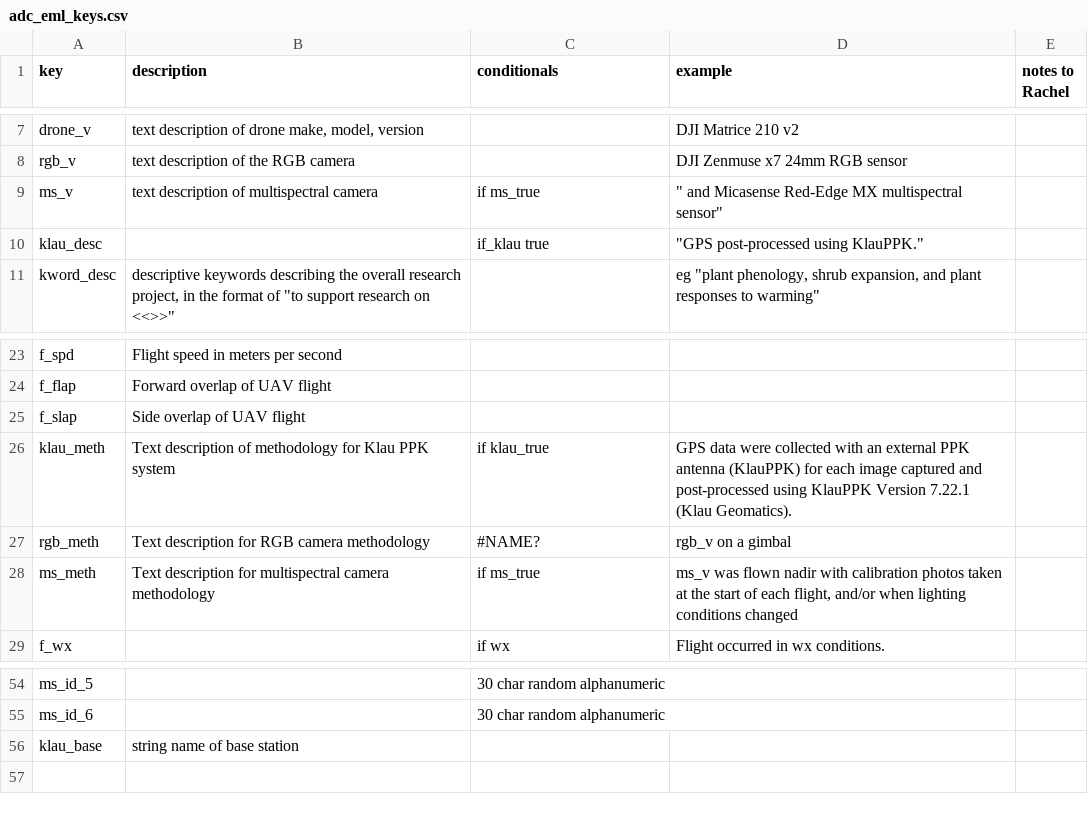
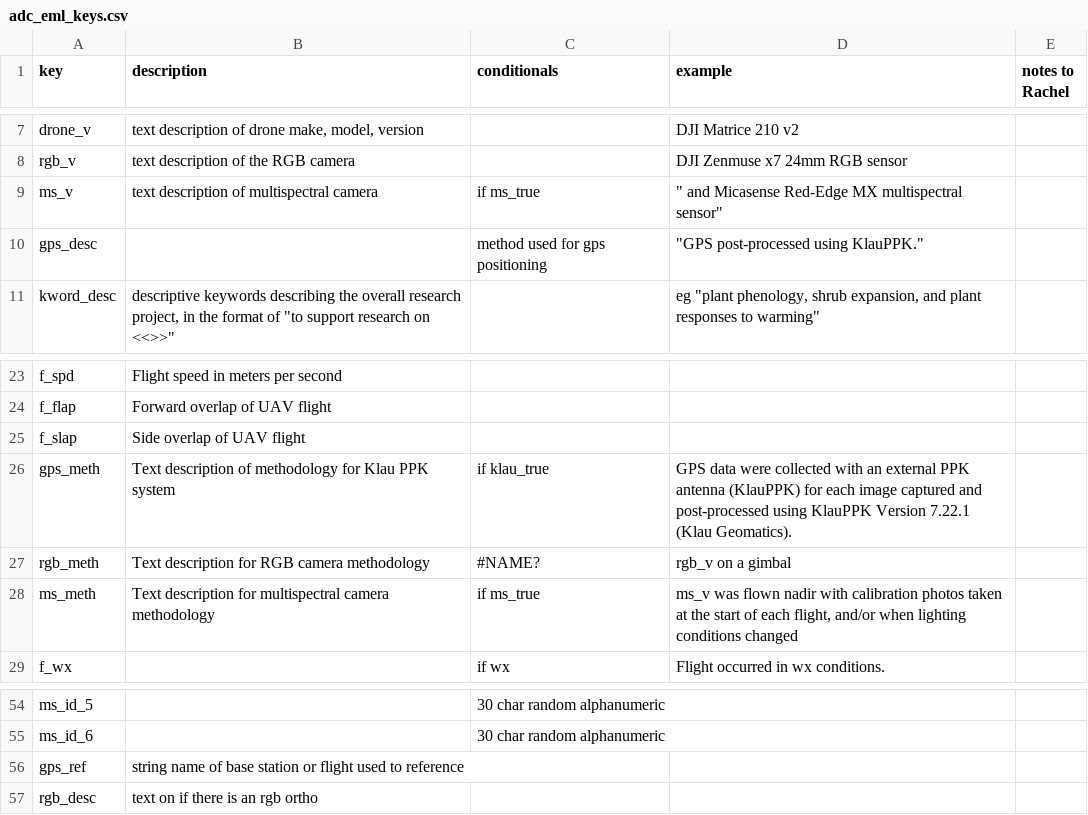
Before and after one commit to rdesobrino/adc_archiving, a CSV file: lib/adc_eml_keys.csv, drawn as a sheet; only a part is shown, gaps mark what is left out.

Commit message:
lots of edits to adapt to 2026 workflow, including different sensor altitudes; adding functionality for multiple PIs; adding functionality for different gps methodologies (gcps, alignment, different ppk); doesn't default to rgb included. edits to keys csv file, and template xml as well.

```diff
--- a/lib/adc_eml_keys.csv
+++ b/lib/adc_eml_keys.csv
@@ -9,3 +9,3 @@ rgb_v,text description of the RGB camera,,DJI Zenmuse x7 24mm RGB sensor,
 ms_v,text description of multispectral camera ,if ms_true," "" and Micasense Red-Edge MX multispectral sensor""",
-klau_desc,,if_klau true,"""GPS post-processed using KlauPPK.""",
+gps_desc,,method used for gps positioning ,"""GPS post-processed using KlauPPK.""",
 kword_desc,"descriptive keywords describing the overall research project, in the format of ""to support research on <<>>""",,"eg ""plant phenology, shrub expansion, and plant responses to warming""",
@@ -25,3 +25,3 @@ f_flap,Forward overlap of UAV flight,,,
 f_slap,Side overlap of UAV flight ,,,
-klau_meth,Text description of methodology for Klau PPK system,if klau_true,GPS data were collected with an external PPK antenna (KlauPPK) for each image captured and post-processed using KlauPPK Version 7.22.1 (Klau Geomatics). ,
+gps_meth,Text description of methodology for Klau PPK system,if klau_true,GPS data were collected with an external PPK antenna (KlauPPK) for each image captured and post-processed using KlauPPK Version 7.22.1 (Klau Geomatics). ,
 rgb_meth,Text description for RGB camera methodology ,#NAME?,rgb_v on a gimbal,
@@ -55,2 +55,3 @@ ms_id_5,,30 char random alphanumeric,,
 ms_id_6,,30 char random alphanumeric,,
-klau_base,string name of base station ,,,
+gps_ref,string name of base station or flight used to reference,,,
+rgb_desc,text on if there is an rgb ortho,,,
```
Also changed, not shown: 13 other files.
